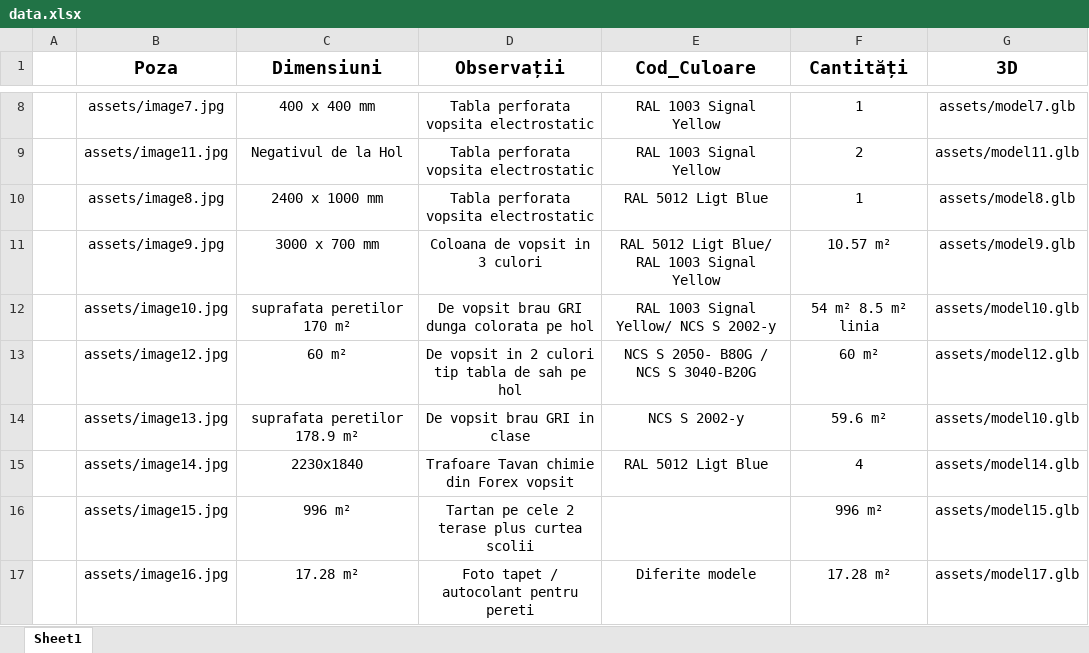
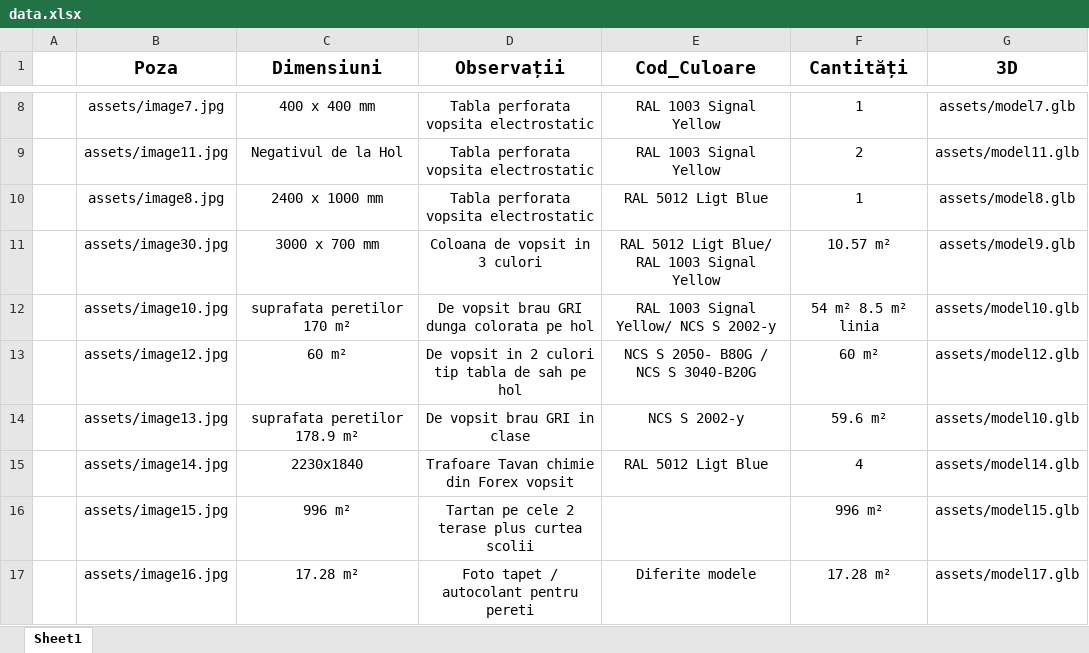
Before and after one commit to TotalCreate/Genesis-Tower, an Excel workbook: assets/data.xlsx, sheet Sheet1, drawn as a sheet; only a part is shown, gaps mark what is left out; values as stored, in another font and other column widths than the file's, no borders; the diff names each change by its address in the sheet, - before the commit and + after, or states it on an @@ line.

```diff
--- a/assets/data.xlsx (sheet Sheet1)
+++ b/assets/data.xlsx (sheet Sheet1)
-B11 (Poza): assets/image9.jpg
+B11 (Poza): assets/image30.jpg
```
Also changed, not shown: 1 other file.
